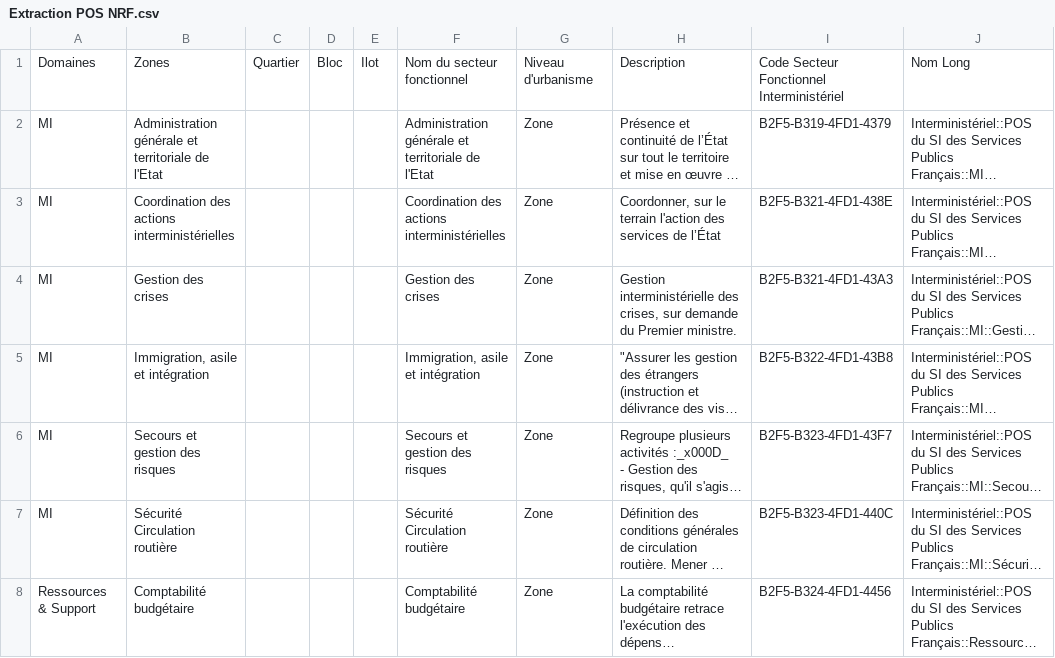
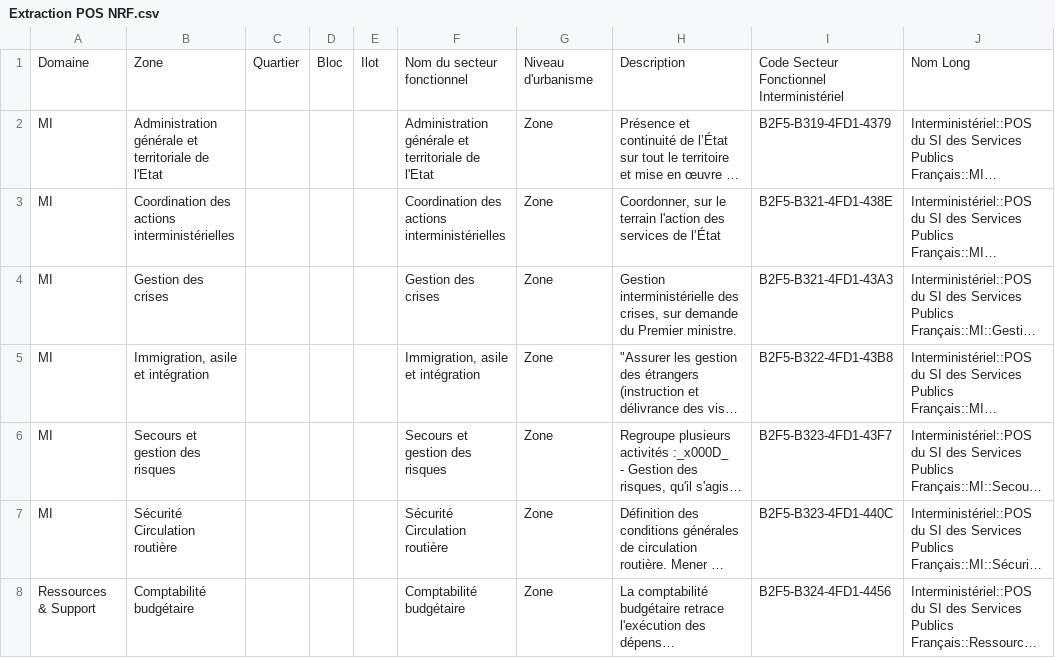
Before and after one commit to DISIC/GMR-sandbox, a CSV file: Extraction POS NRF.csv, drawn as a sheet; only a part is shown; long unchanged cells end in …; the diff names each change by its address in the sheet, - before the commit and + after, or states it on an @@ line.

Commit message:
Update Extraction POS NRF.csv

```diff
--- a/Extraction POS NRF.csv
+++ b/Extraction POS NRF.csv
-A1: Domaines
+A1: Domaine
-B1: Zones
+B1: Zone
```
